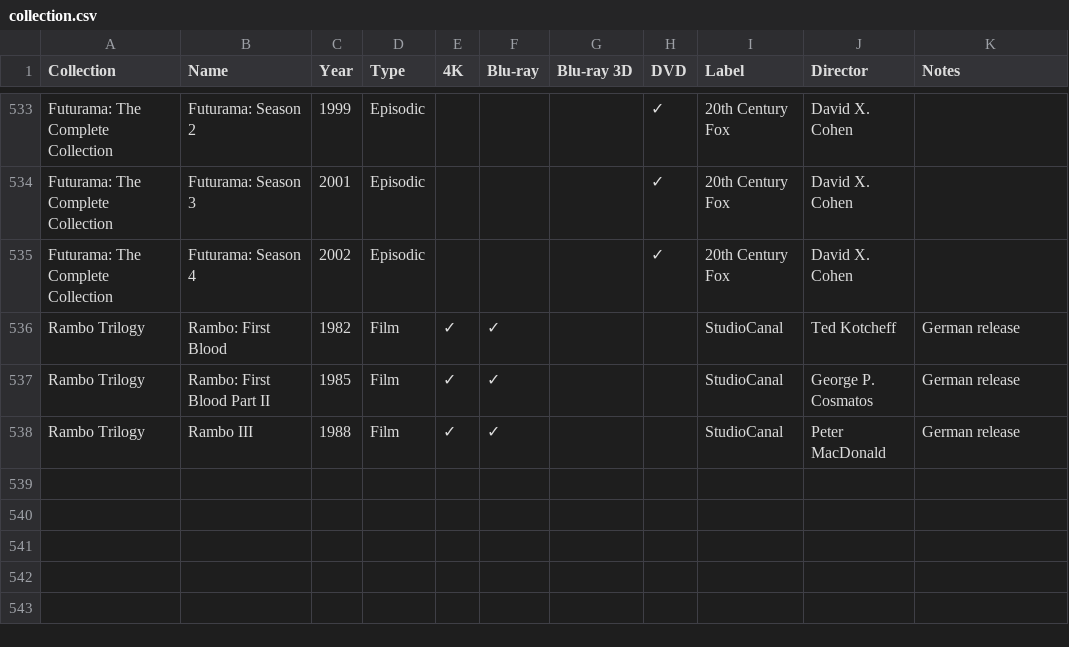
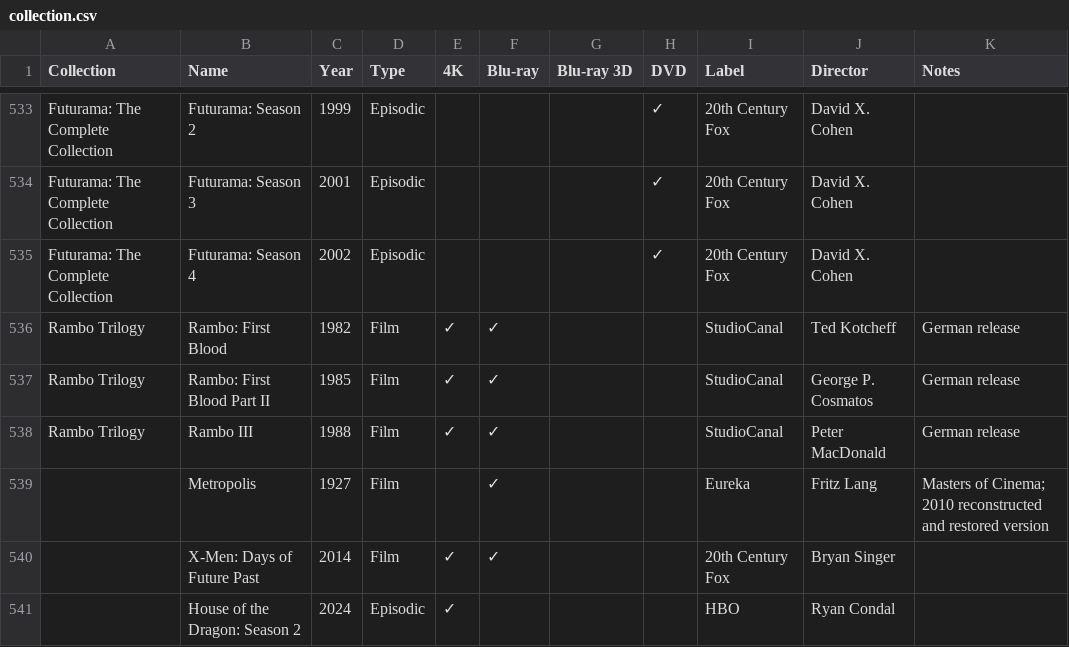
Before and after one commit to steverowe44/disc-collection, a CSV file: collection.csv, drawn as a sheet; only a part is shown, gaps mark what is left out; the diff names each change by its address in the sheet, - before the commit and + after, or states it on an @@ line.

```diff
--- a/collection.csv
+++ b/collection.csv
+row 539:  | Metropolis | 1927 | Film |  | ✓ |  |  | Eureka | Fritz Lang | Masters of Cinema; 2010 reconstructed and restored version
+row 540:  | X-Men: Days of Future Past | 2014 | Film | ✓ | ✓ |  |  | 20th Century Fox | Bryan Singer
+row 541:  | House of the Dragon: Season 2 | 2024 | Episodic | ✓ |  |  |  | HBO | Ryan Condal
```
Also changed, not shown: 1 other file.
